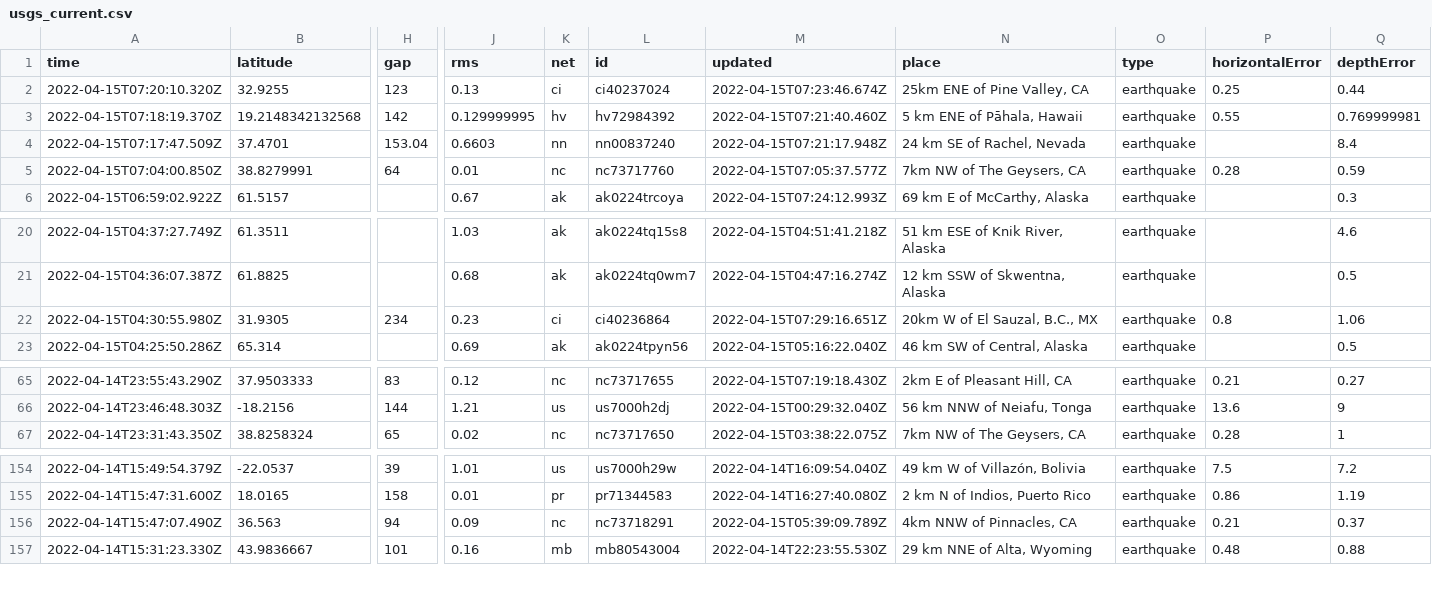
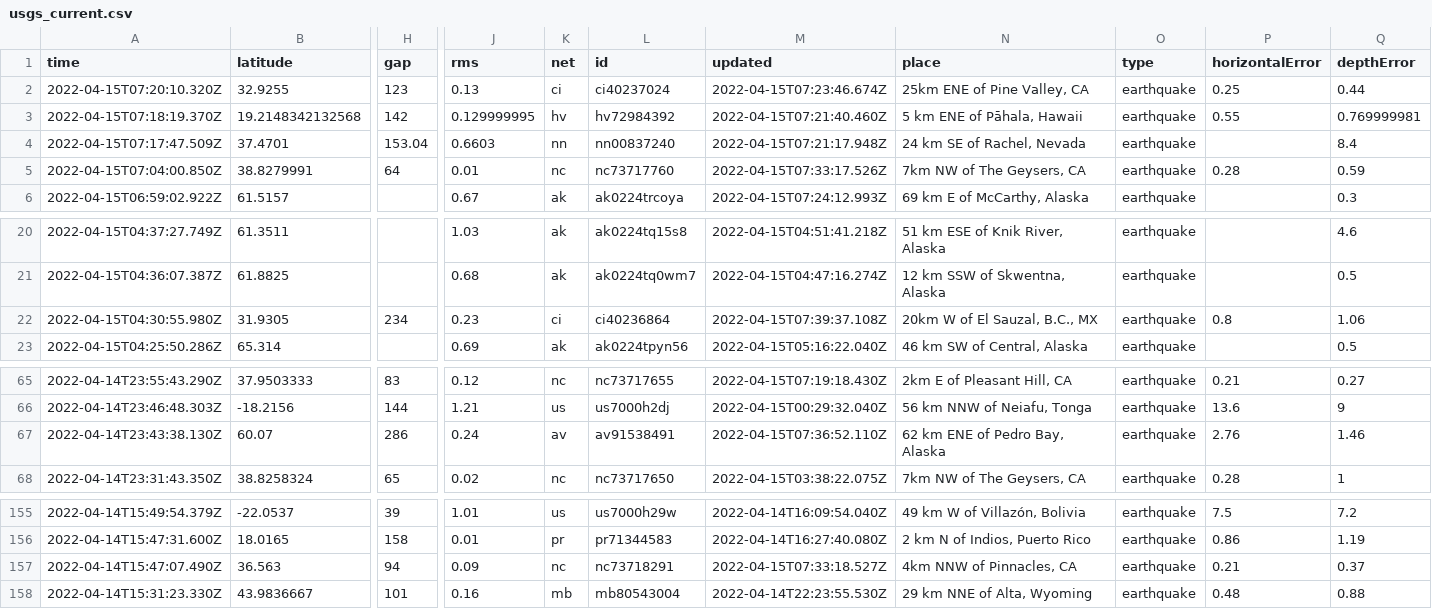
Before and after one commit to AnjDelgado/my-data-robot, a CSV file: usgs_current.csv, drawn as a sheet; only a part is shown, gaps mark what is left out; addresses are those after the commit; rows hold the shown columns only; the diff names each change by its address in the sheet, - before the commit and + after, or states it on an @@ line.

```diff
--- a/usgs_current.csv
+++ b/usgs_current.csv
-M5 (updated): 2022-04-15T07:05:37.577Z
+M5 (updated): 2022-04-15T07:33:17.526Z
-M22 (updated): 2022-04-15T07:29:16.651Z
+M22 (updated): 2022-04-15T07:39:37.108Z
+row 67: 2022-04-14T23:43:38.130Z | 60.07 | 286 | 0.24 | av | av91538491 | 2022-04-15T07:36:52.110Z | 62 km ENE of Pedro Bay, Alaska | earthquake | 2.76 | 1.46
-M157 (updated): 2022-04-15T05:39:09.789Z
+M157 (updated): 2022-04-15T07:33:18.527Z
```
